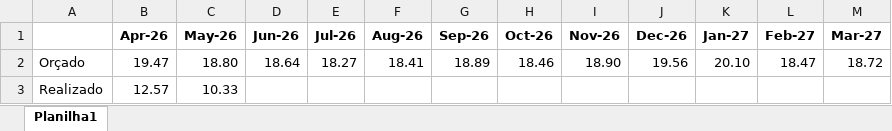
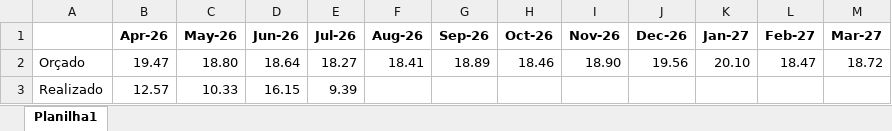
Before and after one commit to Regenier01/budgetflow-insights, an Excel workbook: Diarias/Diarias.xlsx, sheet Planilha1, drawn as a sheet; values as stored, in another font and other column widths than the file's, no borders; the diff names each change by its address in the sheet, - before the commit and + after, or states it on an @@ line.

```diff
--- a/Diarias/Diarias.xlsx (sheet Planilha1)
+++ b/Diarias/Diarias.xlsx (sheet Planilha1)
-D3 (Jun-26): (empty)
+D3 (Jun-26): 16.15
-E3 (Jul-26): (empty)
+E3 (Jul-26): 9.39
```
Also changed, not shown: Diarias/CustoKg.xlsx, Diarias/CustoPcabeça.xlsx, 6 other files.
